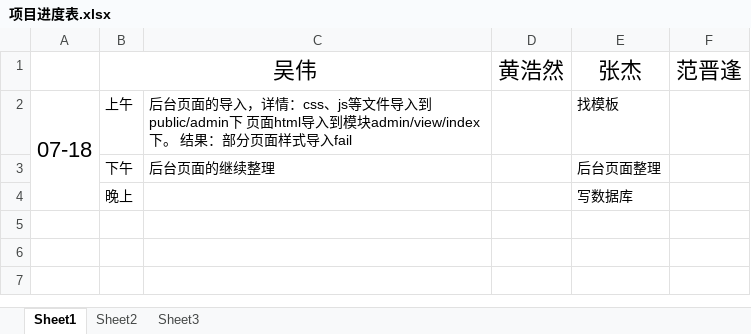
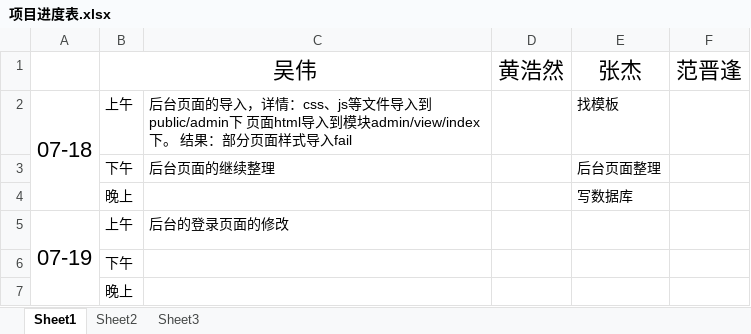
Before and after one commit to davidvivi/My-project, an Excel workbook: 项目进度表.xlsx, sheet Sheet1, drawn as a sheet; values as stored, in another font and other column widths than the file's, no borders; the diff names each change by its address in the sheet, - before the commit and + after, or states it on an @@ line.

```diff
--- a/项目进度表.xlsx (sheet Sheet1)
+++ b/项目进度表.xlsx (sheet Sheet1)
+row 5: 07-19 | 上午 | 后台的登录页面的修改
+row 6:  | 下午
+row 7:  | 晚上
```
Also changed, not shown: 6 other files.
